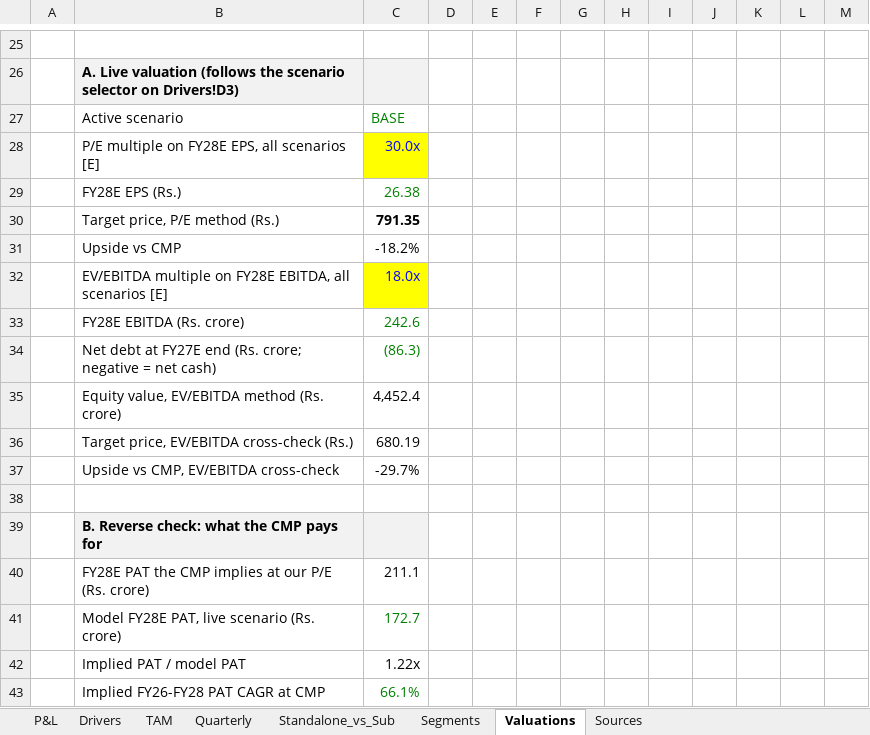
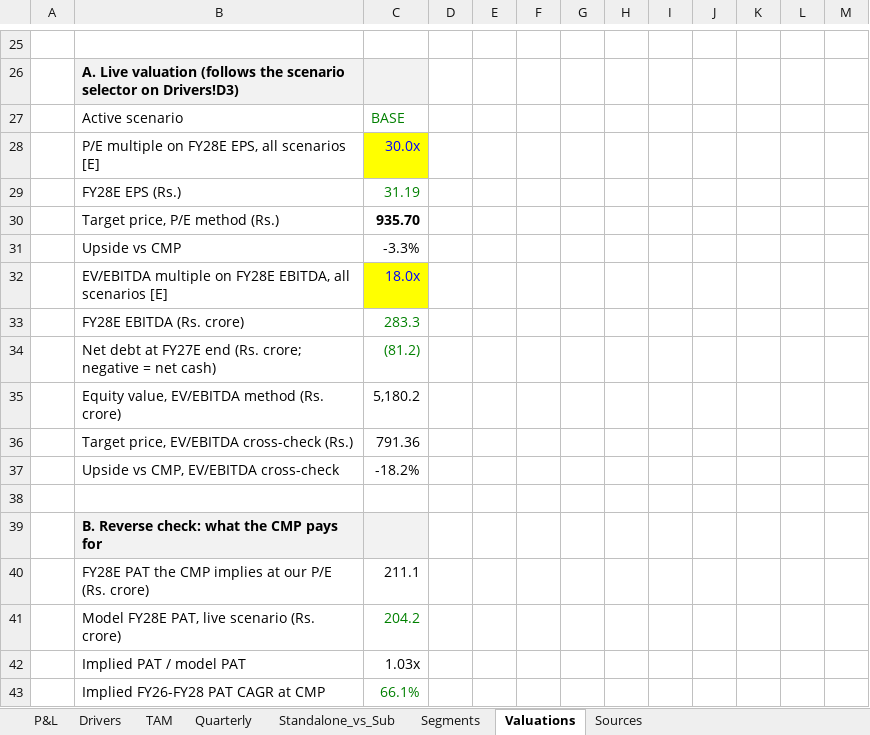
Before and after one commit to Poweravendus/Power, an Excel workbook: research/KRN_Heat_Exchanger/KRN_Model_v2.xlsx, sheet Valuations, drawn as a sheet; only a part is shown, gaps mark what is left out; values as stored, in another font and other column widths than the file's, no borders; the diff covers the shown part only; the diff names each change by its address in the sheet, - before the commit and + after, or states it on an @@ line.

```diff
--- a/research/KRN_Heat_Exchanger/KRN_Model_v2.xlsx (sheet Valuations)
+++ b/research/KRN_Heat_Exchanger/KRN_Model_v2.xlsx (sheet Valuations)
-C29: 26.38
+C29: 31.19
-C30: 791.35
+C30: 935.70
-C31: -18.2%
+C31: -3.3%
-C33: 242.6
+C33: 283.3
-C34: (86.3)
+C34: (81.2)
-C35: 4,452.4
+C35: 5,180.2
-C36: 680.19
+C36: 791.36
-C37: -29.7%
+C37: -18.2%
-C41: 172.7
+C41: 204.2
-C42: 1.22x
+C42: 1.03x
```
Also changed, not shown: 34 added rows, 12 removed rows, 26 edited cells and cell formats elsewhere in this sheet, sheet P&L, sheet TAM, sheet Drivers, research/Poojaa_Precision/POOJAA_Model_v2.xlsx, research/Shankesh_Jewellers/SHANKESH_Model_v2.xlsx, 6 other files.
